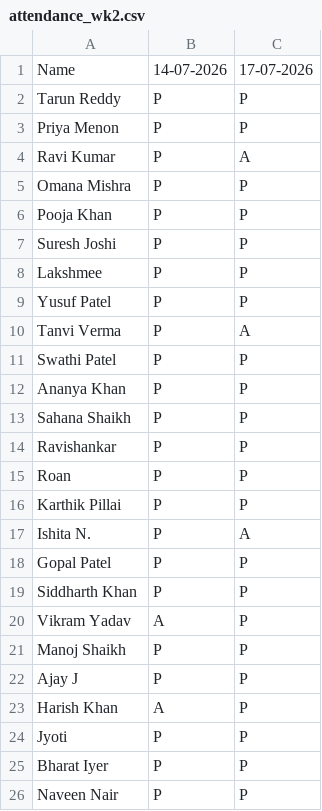
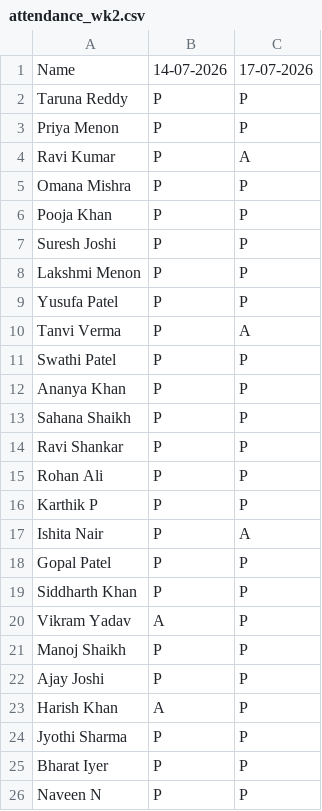
Before and after one commit to AvAdiii/traceable-insight, a CSV file: data/synthetic/school_a/attendance_wk2.csv, drawn as a sheet.

```diff
--- a/data/synthetic/school_a/attendance_wk2.csv
+++ b/data/synthetic/school_a/attendance_wk2.csv
@@ -1,3 +1,3 @@
 Name,14-07-2026,17-07-2026
-Tarun Reddy,P,P
+Taruna Reddy,P,P
 Priya Menon,P,P
@@ -7,4 +7,4 @@ Pooja Khan,P,P
 Suresh Joshi,P,P
-Lakshmee,P,P
-Yusuf Patel,P,P
+Lakshmi Menon,P,P
+Yusufa Patel,P,P
 Tanvi Verma,P,A
@@ -13,6 +13,6 @@ Ananya Khan,P,P
 Sahana Shaikh,P,P
-Ravishankar,P,P
-Roan,P,P
-Karthik Pillai,P,P
-Ishita N.,P,A
+Ravi Shankar,P,P
+Rohan Ali,P,P
+Karthik P,P,P
+Ishita Nair,P,A
 Gopal Patel,P,P
@@ -21,6 +21,6 @@ Vikram Yadav,A,P
 Manoj Shaikh,P,P
-Ajay J,P,P
+Ajay Joshi,P,P
 Harish Khan,A,P
-Jyoti,P,P
+Jyothi Sharma,P,P
 Bharat Iyer,P,P
-Naveen Nair,P,P
+Naveen N,P,P
```
Also changed, not shown: data/synthetic/school_a/assessments.csv, data/synthetic/school_a/attendance_wk1.csv, 13 other files.
